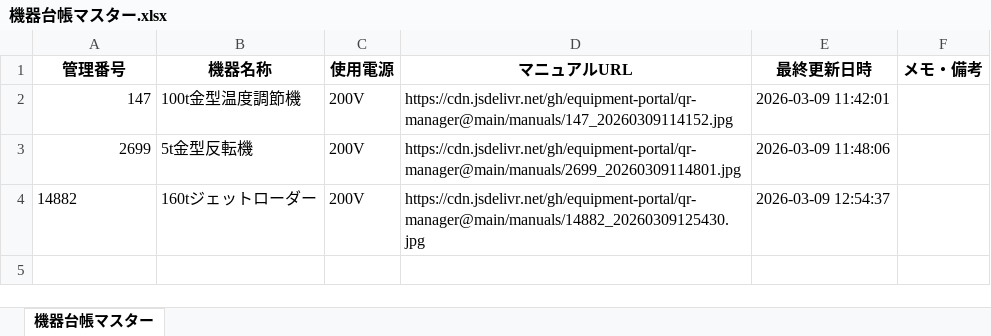
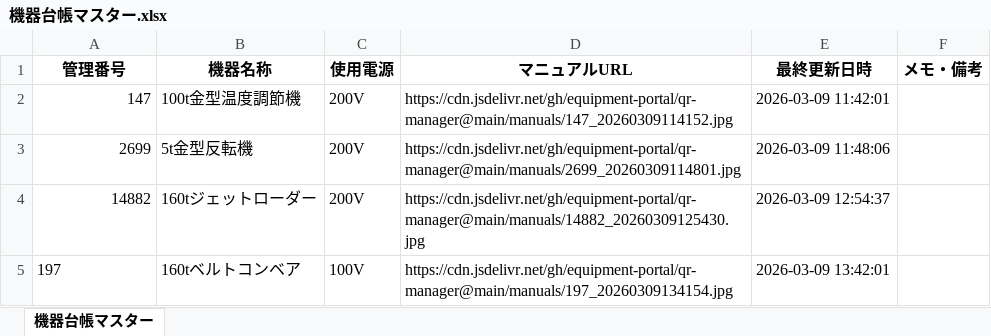
Before and after one commit to equipment-portal/qr-manager, an Excel workbook: ledger/機器台帳マスター.xlsx, sheet 機器台帳マスター, drawn as a sheet; values as stored, in another font and other column widths than the file's, no borders; the diff names each change by its address in the sheet, - before the commit and + after, or states it on an @@ line.

Commit message:
Update Master Ledger

```diff
--- a/ledger/機器台帳マスター.xlsx (sheet 機器台帳マスター)
+++ b/ledger/機器台帳マスター.xlsx (sheet 機器台帳マスター)
-A4 alignment: left
+A4 alignment: right
+row 5: 197 | 160tベルトコンベア | 100V | https://cdn.jsdelivr.net/gh/equipment-portal/qr-manager@main/manuals/197_20260309134154.jpg | 2026-03-09 13:42:01
```
